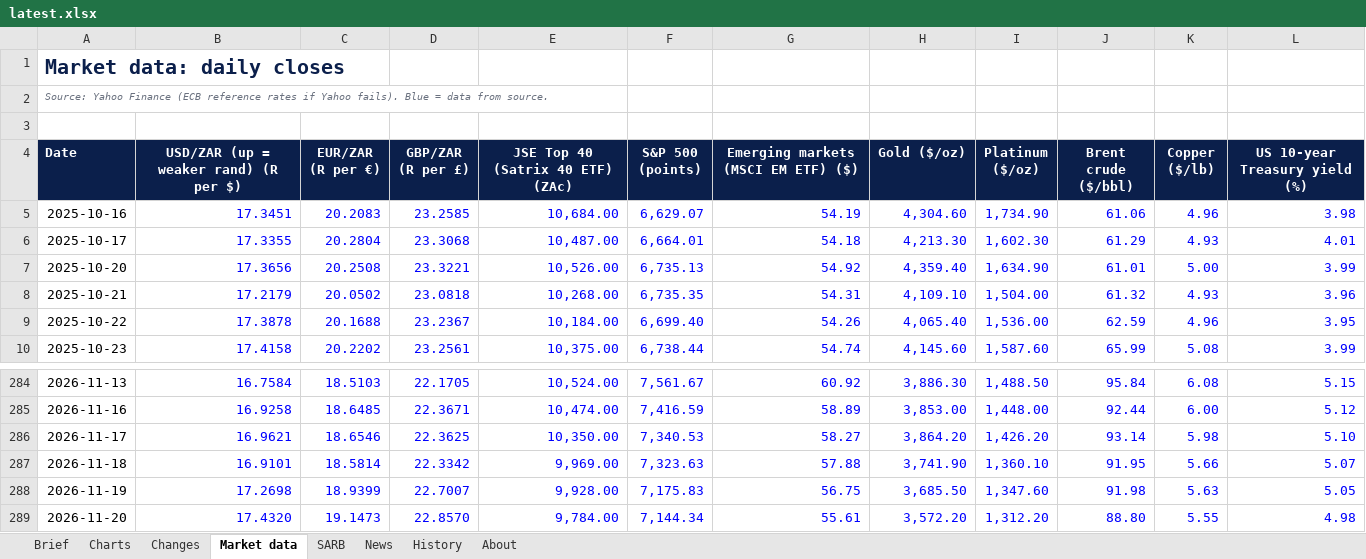
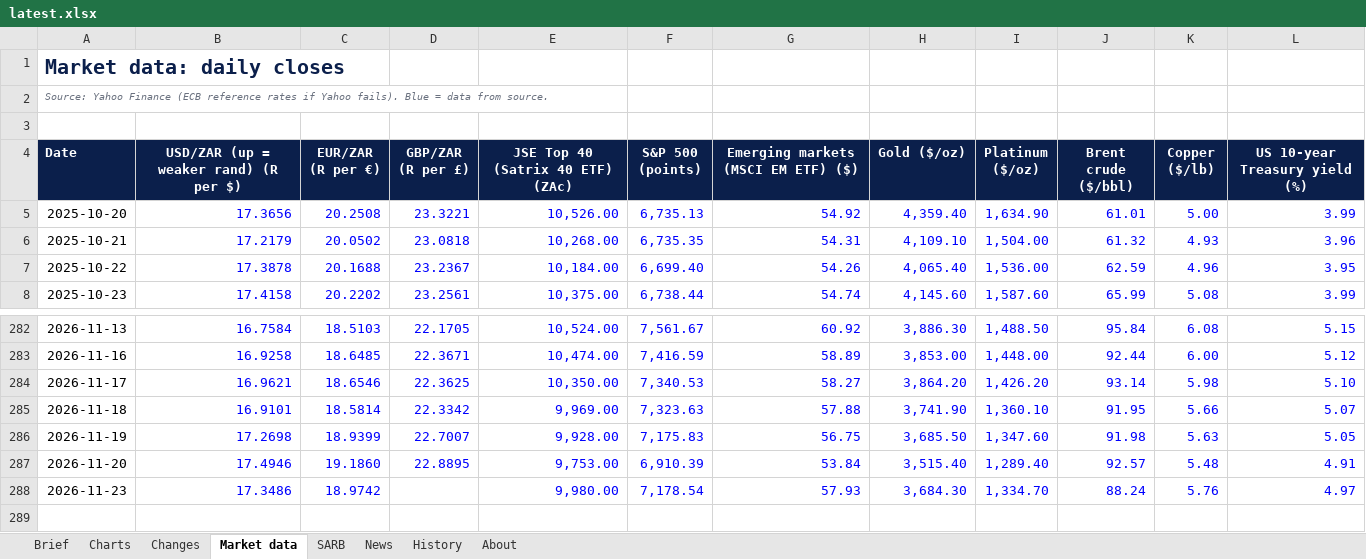
Before and after one commit to sihlangu-mthembu/sa-macro-brief, an Excel workbook: reports/latest.xlsx, sheet Market data, drawn as a sheet; only a part is shown, gaps mark what is left out; values as stored, in another font and other column widths than the file's, no borders; removed rows and columns are numbered as before the commit, all else as after; the diff names each change by its address in the sheet, - before the commit and + after, or states it on an @@ line.

```diff
--- a/reports/latest.xlsx (sheet Market data)
+++ b/reports/latest.xlsx (sheet Market data)
-row 5: 2025-10-16 | 17.3451 | 20.2083 | 23.2585 | 10,684.00 | 6,629.07 | 54.19 | 4,304.60 | 1,734.90 | 61.06 | 4.96 | 3.98
-row 6: 2025-10-17 | 17.3355 | 20.2804 | 23.3068 | 10,487.00 | 6,664.01 | 54.18 | 4,213.30 | 1,602.30 | 61.29 | 4.93 | 4.01
-B287: 17.4320
+B287: 17.4946
-C287 (EUR/ZAR (R per €)): 19.1473
+C287 (EUR/ZAR (R per €)): 19.1860
-D287 (GBP/ZAR (R per £)): 22.8570
+D287 (GBP/ZAR (R per £)): 22.8895
-E287 (JSE Top 40 (Satrix 40 ETF) (ZAc)): 9,784.00
+E287 (JSE Top 40 (Satrix 40 ETF) (ZAc)): 9,753.00
-F287 (S&P 500 (points)): 7,144.34
+F287 (S&P 500 (points)): 6,910.39
-G287: 55.61
+G287: 53.84
-H287 (Gold ($/oz)): 3,572.20
+H287 (Gold ($/oz)): 3,515.40
-I287 (Platinum ($/oz)): 1,312.20
+I287 (Platinum ($/oz)): 1,289.40
-J287 (Brent crude ($/bbl)): 88.80
+J287 (Brent crude ($/bbl)): 92.57
-K287 (Copper ($/lb)): 5.55
+K287 (Copper ($/lb)): 5.48
-L287 (US 10-year Treasury yield (%)): 4.98
+L287 (US 10-year Treasury yield (%)): 4.91
+row 288: 2026-11-23 | 17.3486 | 18.9742 |  | 9,980.00 | 7,178.54 | 57.93 | 3,684.30 | 1,334.70 | 88.24 | 5.76 | 4.97
```
Also changed, not shown: sheet News, sheet Changes, sheet Brief, sheet History, sheet SARB, charts or pictures, 4 other files.
